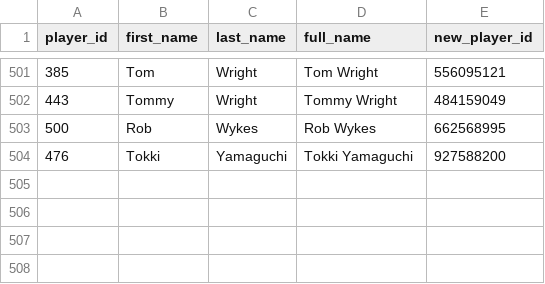
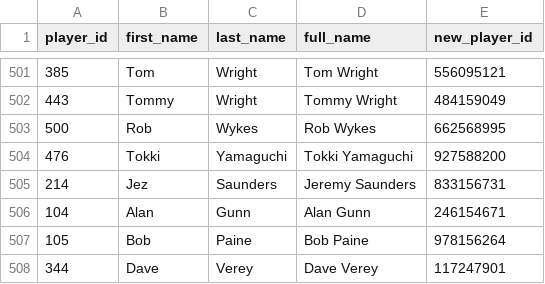
Before and after one commit to sheepworrier/bhdbsl, a CSV file: player-id-map.csv, drawn as a sheet; only a part is shown, gaps mark what is left out.

Commit message:
Update player mapping

```diff
--- a/player-id-map.csv
+++ b/player-id-map.csv
@@ -504 +504,5 @@ player_id,first_name,last_name,full_name,new_player_id
 476,Tokki,Yamaguchi,Tokki Yamaguchi,927588200
+214,Jez,Saunders,Jeremy Saunders,833156731
+104,Alan,Gunn,Alan Gunn,246154671
+105,Bob,Paine,Bob Paine,978156264
+344,Dave,Verey,Dave Verey,117247901
```
Also changed, not shown: 1 other file.
